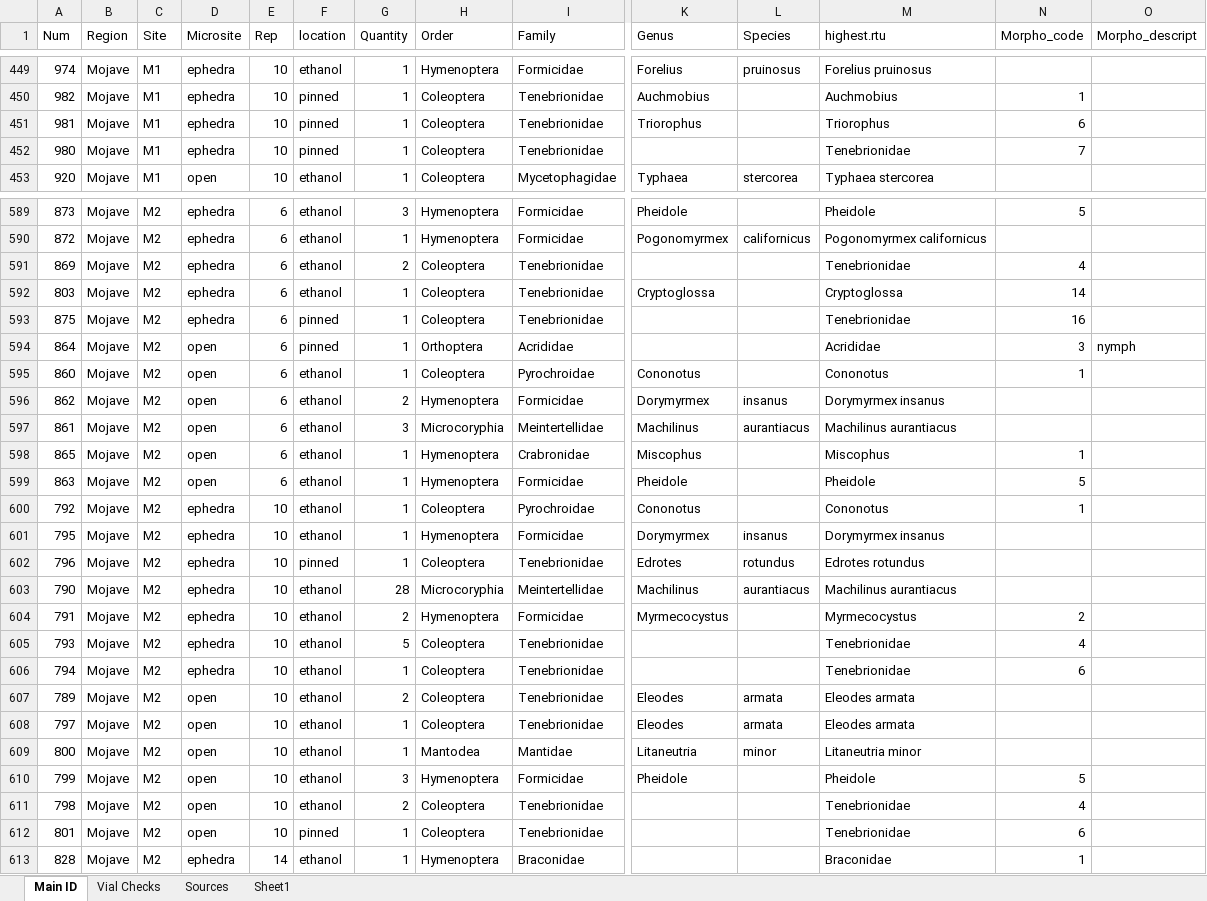
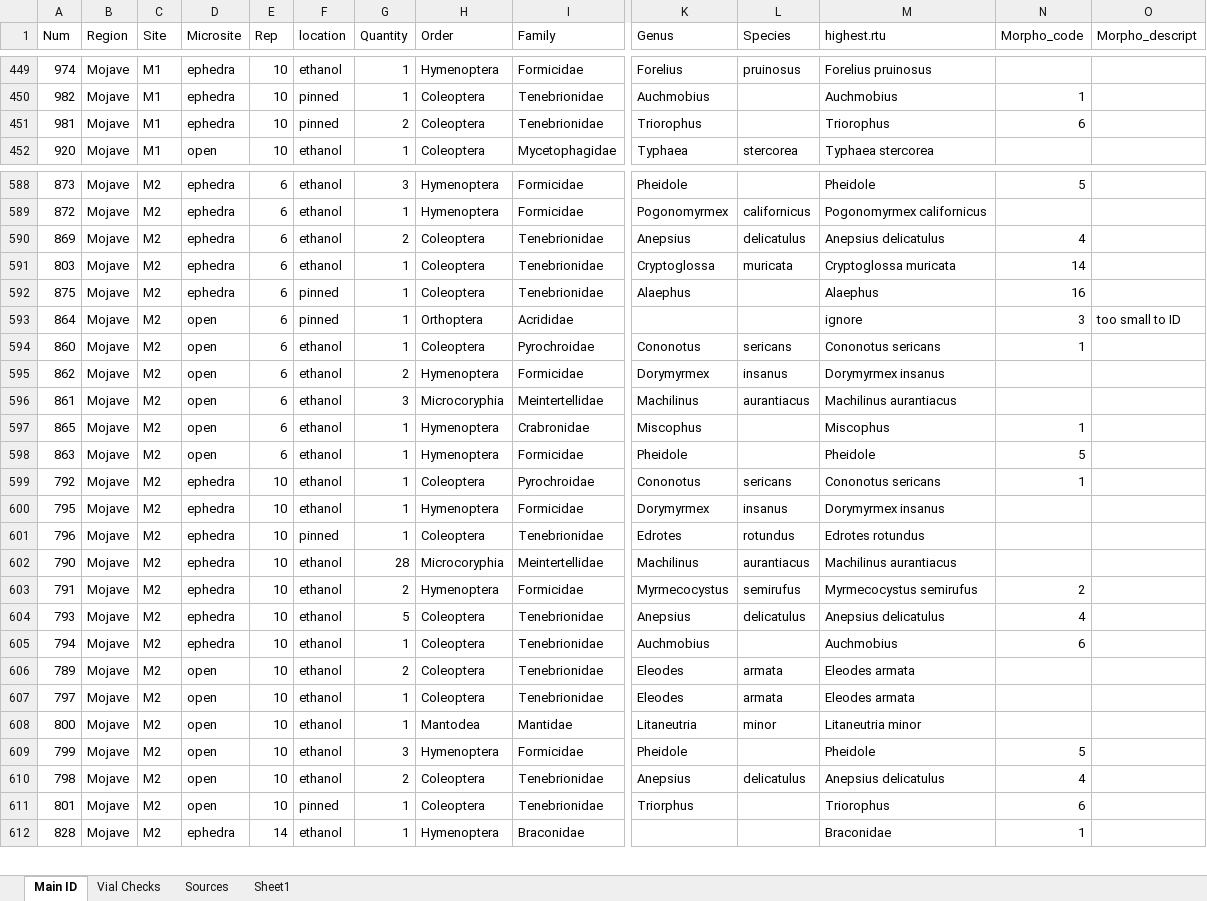
Before and after one commit to jennabraun/rdm.gradient, an Excel workbook: raw_data/arthropods.xlsx, sheet Main ID, drawn as a sheet; only a part is shown, gaps mark what is left out; values as stored, in another font and other column widths than the file's, no borders; removed rows and columns are numbered as before the commit, all else as after; rows hold the shown columns only; the diff covers the shown part only; the diff names each change by its address in the sheet, - before the commit and + after, or states it on an @@ line.

Commit message:
working mojave

```diff
--- a/raw_data/arthropods.xlsx (sheet Main ID)
+++ b/raw_data/arthropods.xlsx (sheet Main ID)
-G451 (Quantity): 1
+G451 (Quantity): 2
-row 452: 980 | Mojave | M1 | ephedra | 10 | pinned | 1 | Coleoptera | Tenebrionidae |  |  | Tenebrionidae | 7
-K590 (Genus): (empty)
+K590 (Genus): Anepsius
-L590 (Species): (empty)
+L590 (Species): delicatulus
-M590 (highest.rtu): Tenebrionidae
+M590 (highest.rtu): Anepsius delicatulus
-L591 (Species): (empty)
+L591 (Species): muricata
-M591 (highest.rtu): Cryptoglossa
+M591 (highest.rtu): Cryptoglossa muricata
-K592 (Genus): (empty)
+K592 (Genus): Alaephus
-M592 (highest.rtu): Tenebrionidae
+M592 (highest.rtu): Alaephus
-M593 (highest.rtu): Acrididae
+M593 (highest.rtu): ignore
-O593 (Morpho_descript): nymph
+O593 (Morpho_descript): too small to ID
-L594 (Species): (empty)
+L594 (Species): sericans
-M594 (highest.rtu): Cononotus
+M594 (highest.rtu): Cononotus sericans
-L599 (Species): (empty)
+L599 (Species): sericans
-M599 (highest.rtu): Cononotus
+M599 (highest.rtu): Cononotus sericans
-L603 (Species): (empty)
+L603 (Species): semirufus
-M603 (highest.rtu): Myrmecocystus
+M603 (highest.rtu): Myrmecocystus semirufus
-K604 (Genus): (empty)
+K604 (Genus): Anepsius
-L604 (Species): (empty)
+L604 (Species): delicatulus
-M604 (highest.rtu): Tenebrionidae
+M604 (highest.rtu): Anepsius delicatulus
-K605 (Genus): (empty)
+K605 (Genus): Auchmobius
-M605 (highest.rtu): Tenebrionidae
+M605 (highest.rtu): Auchmobius
-K610 (Genus): (empty)
+K610 (Genus): Anepsius
-L610 (Species): (empty)
+L610 (Species): delicatulus
-M610 (highest.rtu): Tenebrionidae
+M610 (highest.rtu): Anepsius delicatulus
-K611 (Genus): (empty)
+K611 (Genus): Triorphus
-M611 (highest.rtu): Tenebrionidae
+M611 (highest.rtu): Triorophus
```
Also changed, not shown: 1 added row, 2 removed rows, 205 edited cells and cell formats elsewhere in this sheet, 1 other file.
